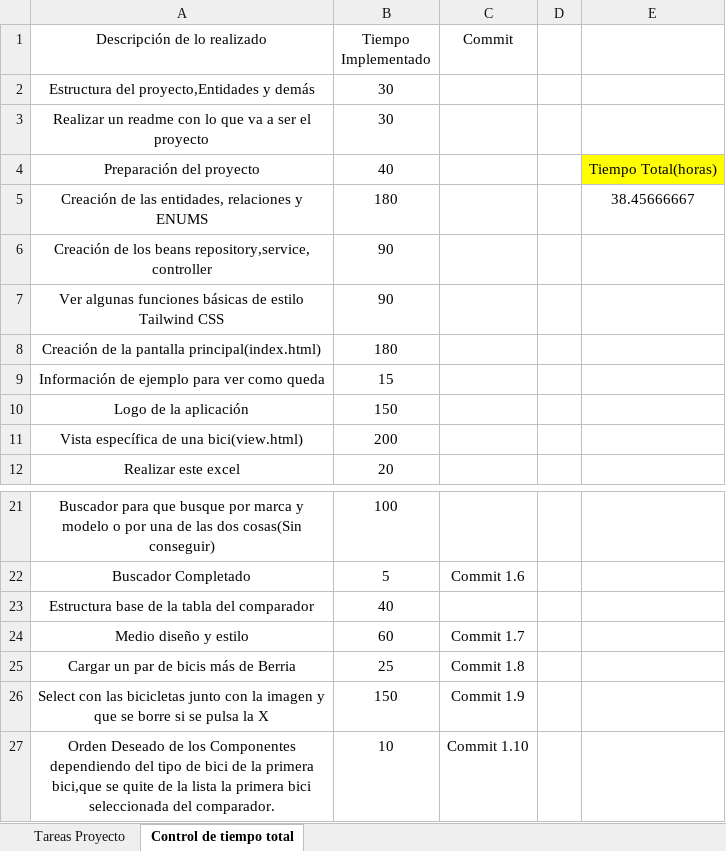
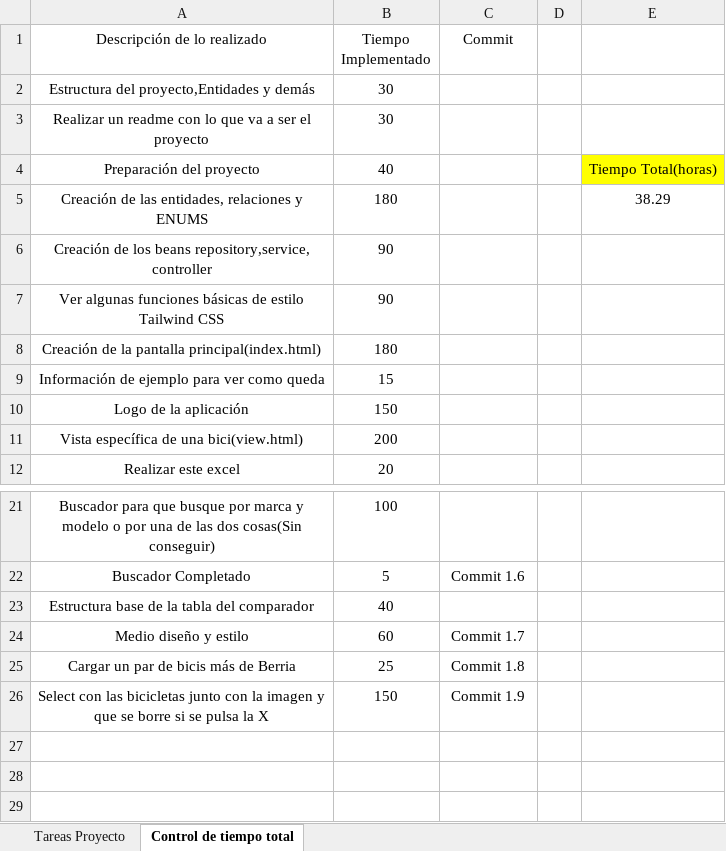
Before and after one commit to diegobenito2/TFG-Comparador-Bicicletas, an Excel workbook: Documentación/Seguimiento Proyecto.xlsx, sheet Control de tiempo total, drawn as a sheet; only a part is shown, gaps mark what is left out; values as stored, in another font and other column widths than the file's, no borders; table styles not drawn; the diff names each change by its address in the sheet, - before the commit and + after, or states it on an @@ line.

Commit message:
Commit 1.10

```diff
--- a/Documentación/Seguimiento Proyecto.xlsx (sheet Control de tiempo total)
+++ b/Documentación/Seguimiento Proyecto.xlsx (sheet Control de tiempo total)
-E5: 38.45666667
+E5: 38.29
-row 27: Orden Deseado de los Componentes dependiendo del tipo de bici de la primera bici,que se quite de la lista la primera bici seleccionada del comparador. | 10 | Commit 1.10
```
Also changed, not shown: 1 other file.
